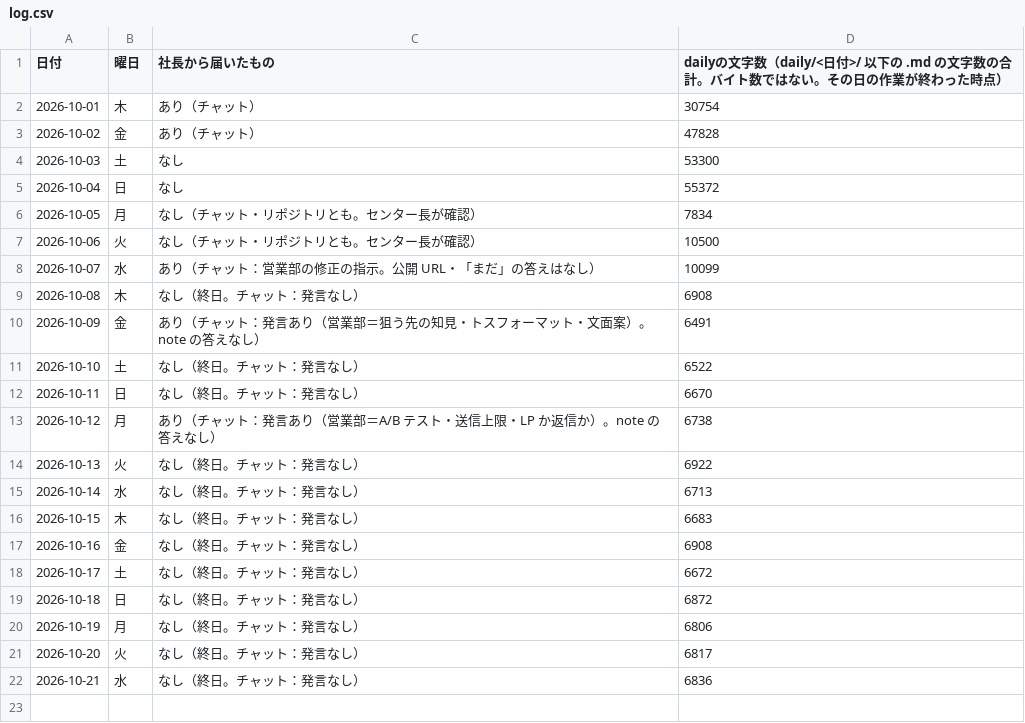
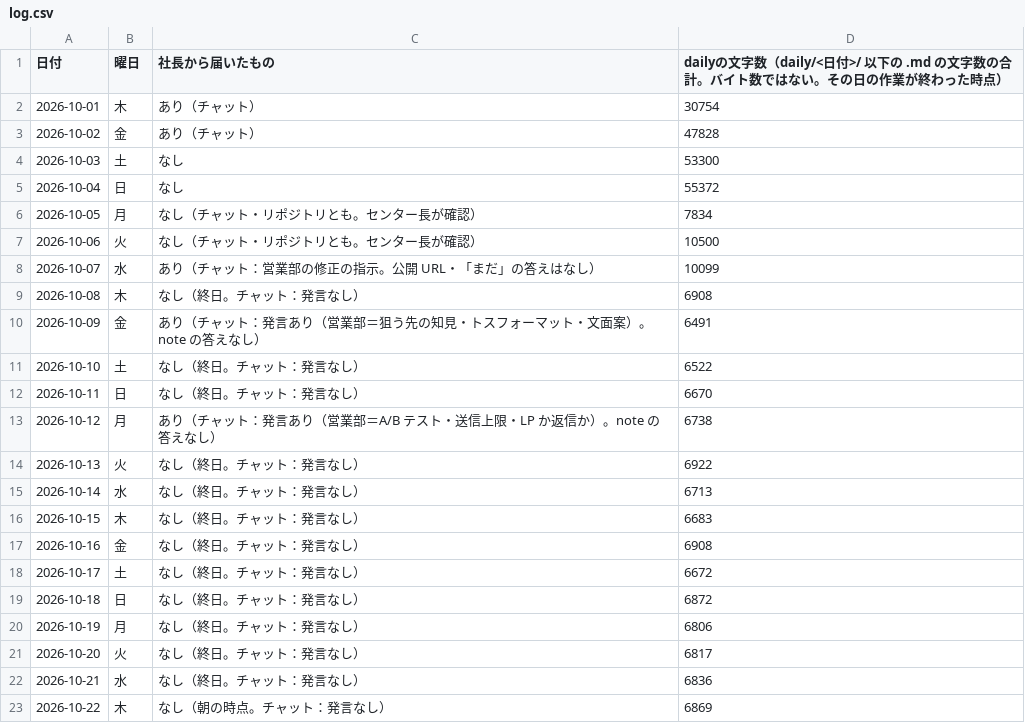
Before and after one commit to dool-user/admin, a CSV file: callcenter/note/daily/log.csv, drawn as a sheet.

```diff
--- a/callcenter/note/daily/log.csv
+++ b/callcenter/note/daily/log.csv
@@ -22 +22,2 @@
 2026-10-21,水,なし（終日。チャット：発言なし）,6836
+2026-10-22,木,なし（朝の時点。チャット：発言なし）,6869
```
Also changed, not shown: 12 other files.
